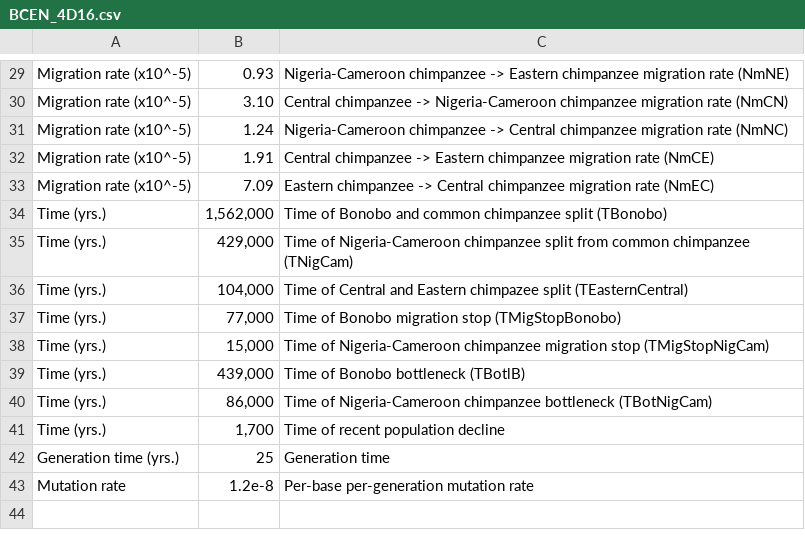
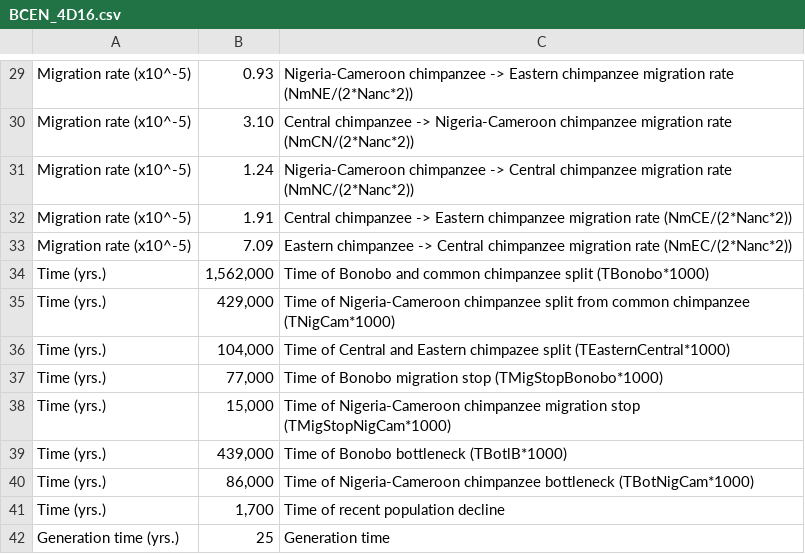
Before and after one commit to xin-huang/stdpopsim, a CSV file: docs/parameter_tables/PanTro/BCEN_4D16.csv, drawn as a sheet; only a part is shown, gaps mark what is left out; the shorter side is filled out with more unchanged rows; the diff covers the shown part only; the diff names each change by its address in the sheet, - before the commit and + after, or states it on an @@ line.

```diff
--- a/docs/parameter_tables/PanTro/BCEN_4D16.csv
+++ b/docs/parameter_tables/PanTro/BCEN_4D16.csv
-C29: …migration rate (NmNE)
+C29: …migration rate (NmNE/(2*Nanc*2))
-C30: …migration rate (NmCN)
+C30: …migration rate (NmCN/(2*Nanc*2))
-C31: …migration rate (NmNC)
+C31: …migration rate (NmNC/(2*Nanc*2))
-C32: …migration rate (NmCE)
+C32: …migration rate (NmCE/(2*Nanc*2))
-C33: …migration rate (NmEC)
+C33: …migration rate (NmEC/(2*Nanc*2))
-C34: …chimpanzee split (TBonobo)
+C34: …chimpanzee split (TBonobo*1000)
-C35: …common chimpanzee (TNigCam)
+C35: …common chimpanzee (TNigCam*1000)
-C36: …chimpazee split (TEasternCentral)
+C36: …chimpazee split (TEasternCentral*1000)
-C37: …migration stop (TMigStopBonobo)
+C37: …migration stop (TMigStopBonobo*1000)
-C38: …migration stop (TMigStopNigCam)
+C38: …migration stop (TMigStopNigCam*1000)
-C39: Time of Bonobo bottleneck (TBotlB)
+C39: Time of Bonobo bottleneck (TBotlB*1000)
-C40: …chimpanzee bottleneck (TBotNigCam)
+C40: …chimpanzee bottleneck (TBotNigCam*1000)
```
Also changed, not shown: 28 edited cells elsewhere in this file.
